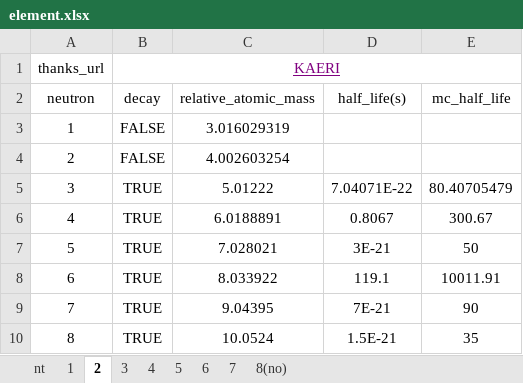
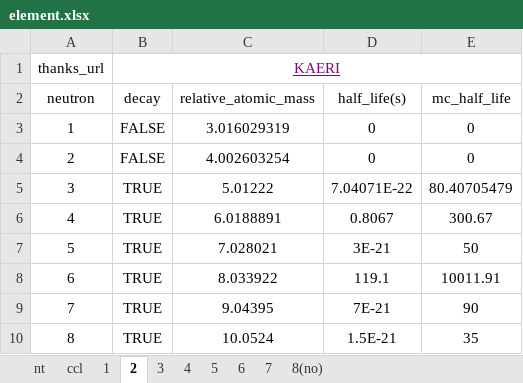
Before and after one commit to Over-Run/Nucleoplasm, an Excel workbook: src/main/resources/element/element.xlsx, sheet 2, drawn as a sheet; values as stored, in another font and other column widths than the file's, no borders; the diff names each change by its address in the sheet, - before the commit and + after, or states it on an @@ line.

```diff
--- a/src/main/resources/element/element.xlsx (sheet 2)
+++ b/src/main/resources/element/element.xlsx (sheet 2)
+sheet tab: ccl
-D3:D4 (half_life(s)): (empty)
+D3:D4 (half_life(s)): 0
-E3:E4 (mc_half_life): (empty)
+E3:E4 (mc_half_life): 0
```
Also changed, not shown: sheet 7, sheet 1, sheet 3, sheet 6, sheet 5, sheet 8(no), 2 more sheets, formulas that keep their value, 6 other files.
